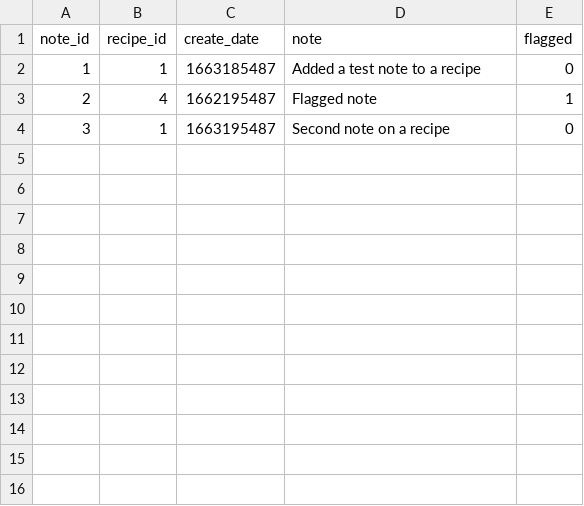
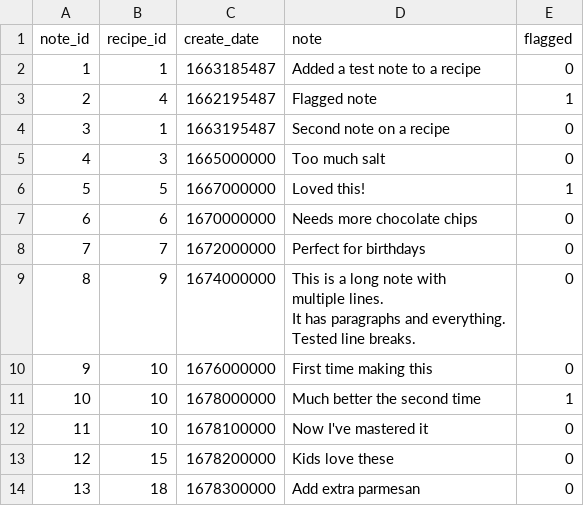
Before and after one commit to kylemarsh/gorecipes, a CSV file: bootstrapping/notes.csv, drawn as a sheet.

Commit message:
Update bootstapping data (#18)
* Update bootstapping data

Bootstrapping data now has much more comprehensive coverage of the
system.

* update unit tests

```diff
--- a/bootstrapping/notes.csv
+++ b/bootstrapping/notes.csv
@@ -4 +4,15 @@
 "3";"1";"1663195487";"Second note on a recipe";"0"
+"4";"3";"1665000000";"Too much salt";"0"
+"5";"5";"1667000000";"Loved this!";"1"
+"6";"6";"1670000000";"Needs more chocolate chips";"0"
+"7";"7";"1672000000";"Perfect for birthdays";"0"
+"8";"9";"1674000000";"This is a long note with
+multiple lines.
+
+It has paragraphs and everything.
+Tested line breaks.";"0"
+"9";"10";"1676000000";"First time making this";"0"
+"10";"10";"1678000000";"Much better the second time";"1"
+"11";"10";"1678100000";"Now I've mastered it";"0"
+"12";"15";"1678200000";"Kids love these";"0"
+"13";"18";"1678300000";"Add extra parmesan";"0"
```
Also changed, not shown: bootstrapping/labels.csv, bootstrapping/recipe-label.csv, 5 other files.
